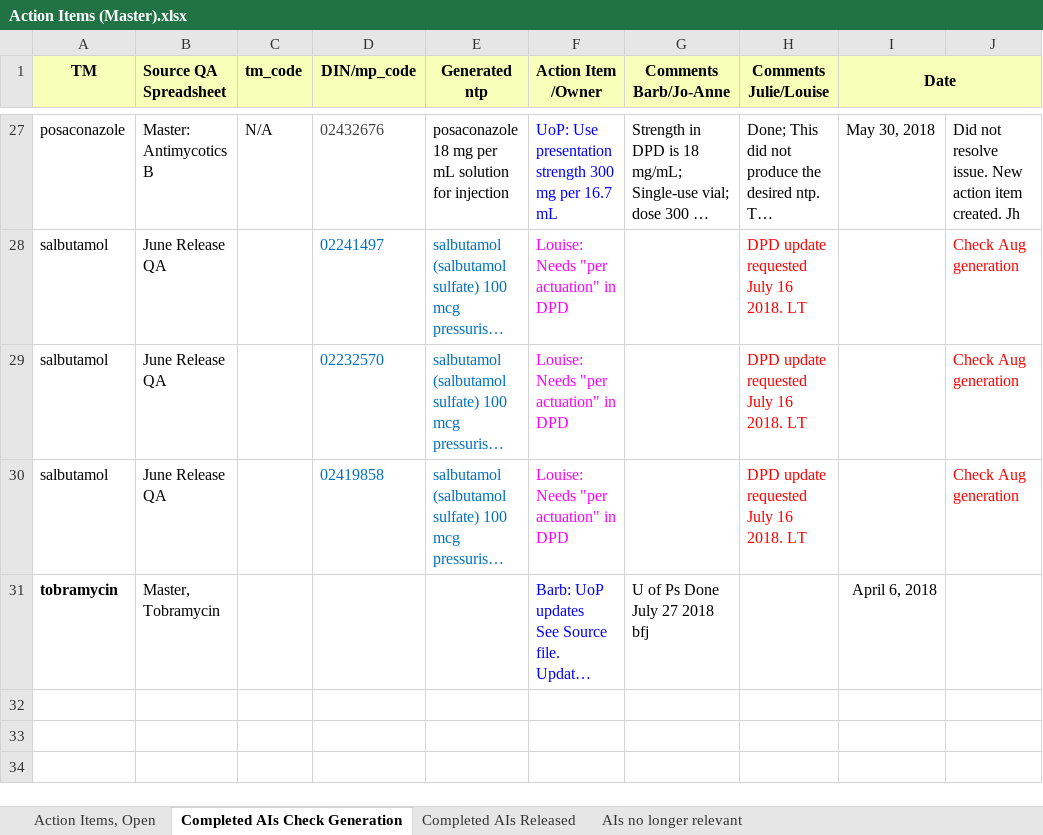
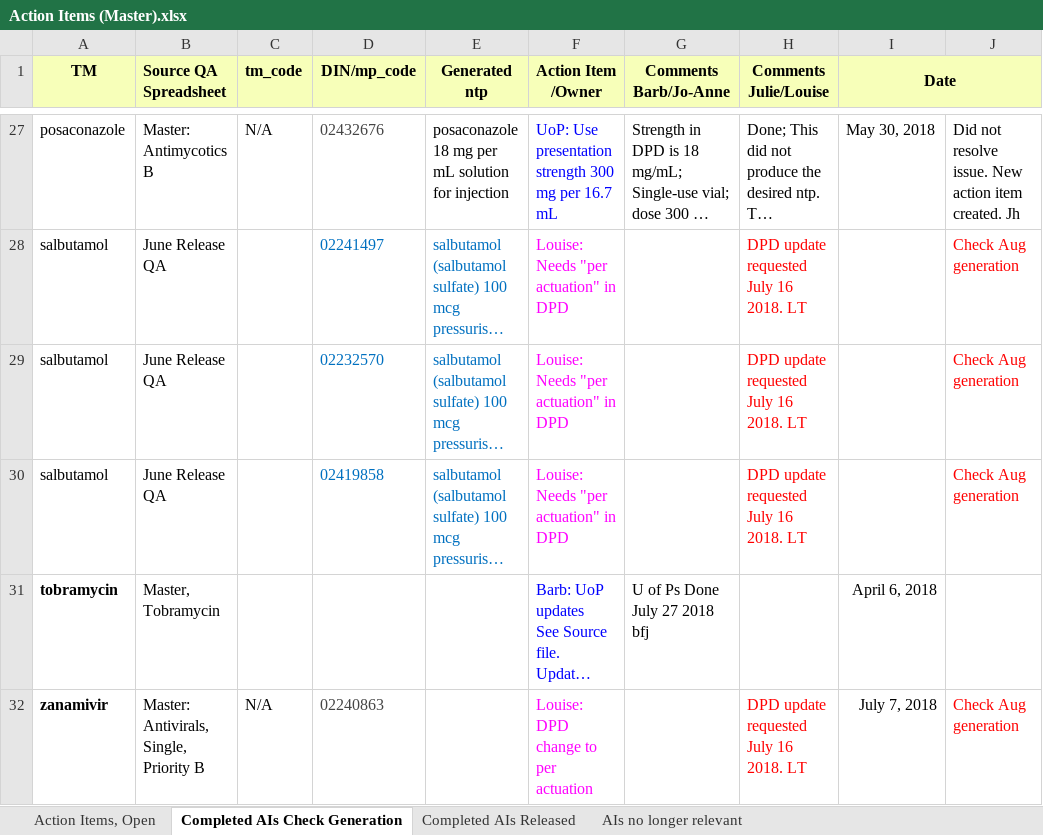
Before and after one commit to hres/formulary, an Excel workbook: Working QA Team Folders/Pre- Release QA/Action Items (Master).xlsx, sheet Completed AIs Check Generation, drawn as a sheet; only a part is shown, gaps mark what is left out; long unchanged cells end in …; values as stored, in another font and other column widths than the file's, no borders; the diff names each change by its address in the sheet, - before the commit and + after, or states it on an @@ line.

```diff
--- a/Working QA Team Folders/Pre- Release QA/Action Items (Master).xlsx (sheet Completed AIs Check Generation)
+++ b/Working QA Team Folders/Pre- Release QA/Action Items (Master).xlsx (sheet Completed AIs Check Generation)
+row 32: zanamivir | Master: Antivirals, Single, Priority B | N/A | 02240863 |  | Louise: DPD change to per actuation |  | DPD update requested July 16 2018. LT | July 7, 2018 | Check Aug generation
```
Also changed, not shown: sheet Action Items, Open, 1 other file.
